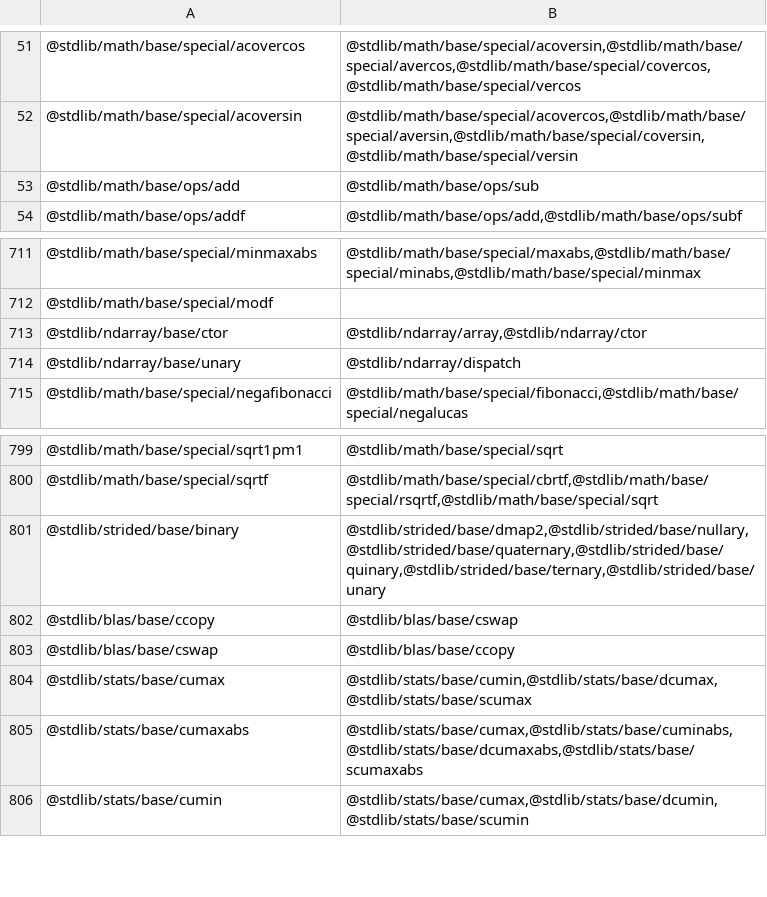
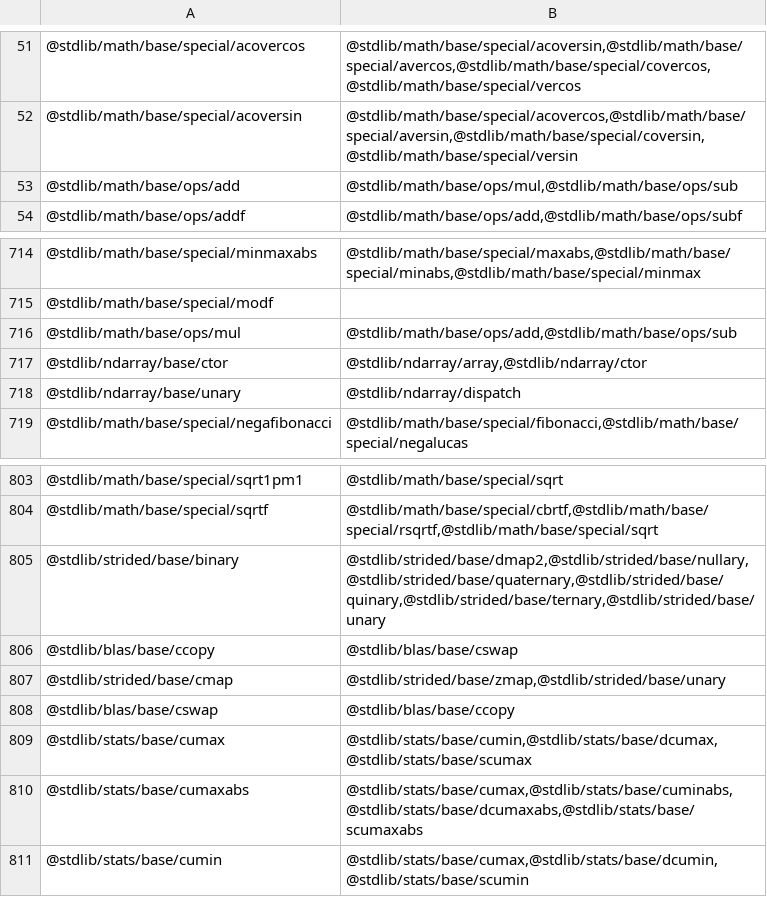
Before and after one commit to stdlib-js/namespace-pkg2related, a CSV file: data/data.csv, drawn as a sheet; only a part is shown, gaps mark what is left out; the diff covers the shown part only.

```diff
--- a/data/data.csv
+++ b/data/data.csv
@@ -52,3 +52,3 @@
 "@stdlib/math/base/special/acoversin","@stdlib/math/base/special/acovercos,@stdlib/math/base/special/aversin,@stdlib/math/base/special/coversin,@stdlib/math/base/special/versin"
-"@stdlib/math/base/ops/add","@stdlib/math/base/ops/sub"
+"@stdlib/math/base/ops/add","@stdlib/math/base/ops/mul,@stdlib/math/base/ops/sub"
 "@stdlib/math/base/ops/addf","@stdlib/math/base/ops/add,@stdlib/math/base/ops/subf"
@@ -712,2 +715,3 @@
 "@stdlib/math/base/special/modf",""
+"@stdlib/math/base/ops/mul","@stdlib/math/base/ops/add,@stdlib/math/base/ops/sub"
 "@stdlib/ndarray/base/ctor","@stdlib/ndarray/array,@stdlib/ndarray/ctor"
@@ -802,2 +806,3 @@
 "@stdlib/blas/base/ccopy","@stdlib/blas/base/cswap"
+"@stdlib/strided/base/cmap","@stdlib/strided/base/zmap,@stdlib/strided/base/unary"
 "@stdlib/blas/base/cswap","@stdlib/blas/base/ccopy"
```
Also changed, not shown: 6 added rows, 2 removed rows and 5 edited cells elsewhere in this file, 6 other files.
